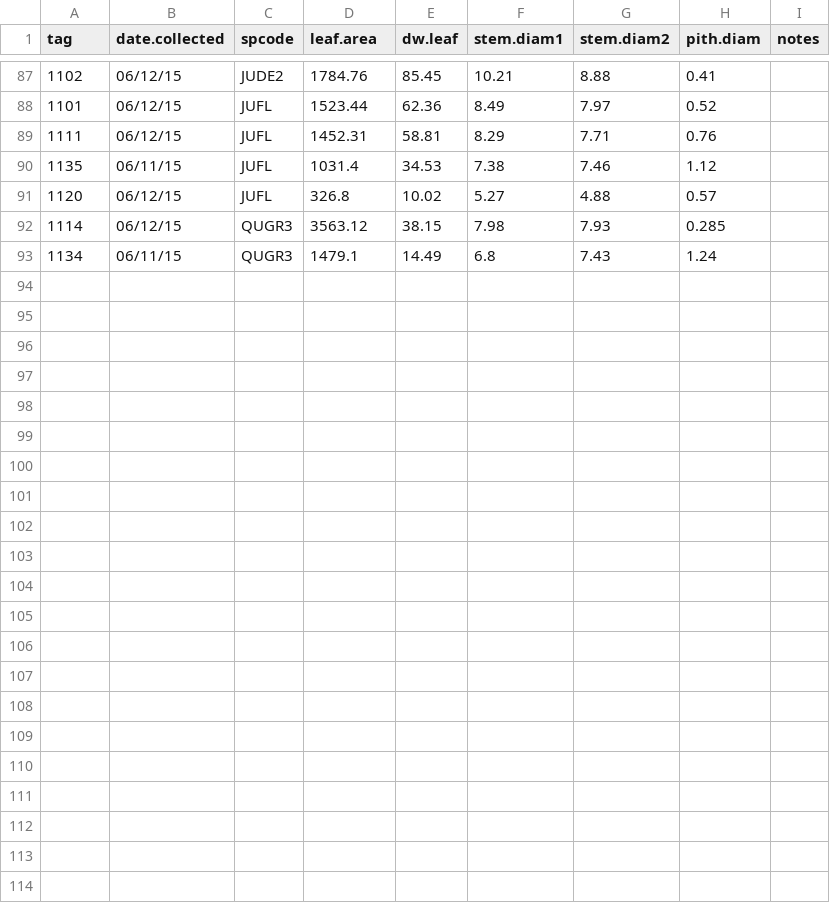
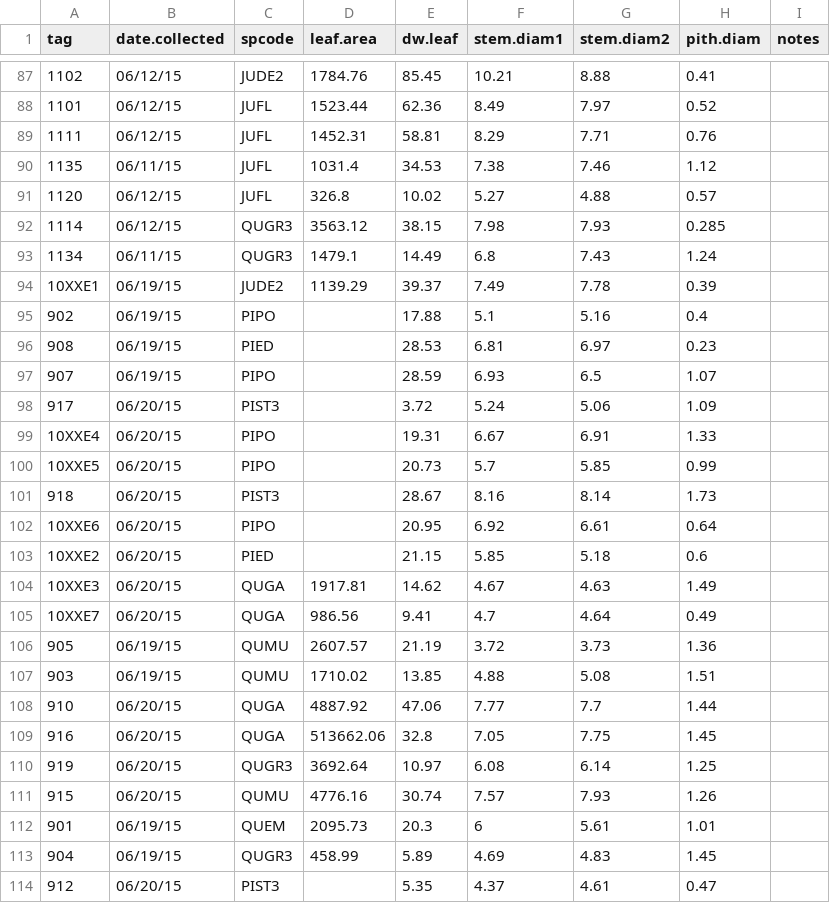
Before and after one commit to schwilklab/CSC-sky-island-forest, a CSV file: data/conductance/csc-trees-stems.csv, drawn as a sheet; only a part is shown, gaps mark what is left out; the diff names each change by its address in the sheet, - before the commit and + after, or states it on an @@ line.

Commit message:
add curve and stem data from CM

```diff
--- a/data/conductance/csc-trees-stems.csv
+++ b/data/conductance/csc-trees-stems.csv
+row 94: 10XXE1 | 06/19/15 | JUDE2 | 1139.29 | 39.37 | 7.49 | 7.78 | 0.39
+row 95: 902 | 06/19/15 | PIPO |  | 17.88 | 5.1 | 5.16 | 0.4
+row 96: 908 | 06/19/15 | PIED |  | 28.53 | 6.81 | 6.97 | 0.23
+row 97: 907 | 06/19/15 | PIPO |  | 28.59 | 6.93 | 6.5 | 1.07
+row 98: 917 | 06/20/15 | PIST3 |  | 3.72 | 5.24 | 5.06 | 1.09
+row 99: 10XXE4 | 06/20/15 | PIPO |  | 19.31 | 6.67 | 6.91 | 1.33
+row 100: 10XXE5 | 06/20/15 | PIPO |  | 20.73 | 5.7 | 5.85 | 0.99
+row 101: 918 | 06/20/15 | PIST3 |  | 28.67 | 8.16 | 8.14 | 1.73
+row 102: 10XXE6 | 06/20/15 | PIPO |  | 20.95 | 6.92 | 6.61 | 0.64
+row 103: 10XXE2 | 06/20/15 | PIED |  | 21.15 | 5.85 | 5.18 | 0.6
+row 104: 10XXE3 | 06/20/15 | QUGA | 1917.81 | 14.62 | 4.67 | 4.63 | 1.49
+row 105: 10XXE7 | 06/20/15 | QUGA | 986.56 | 9.41 | 4.7 | 4.64 | 0.49
+row 106: 905 | 06/19/15 | QUMU | 2607.57 | 21.19 | 3.72 | 3.73 | 1.36
+row 107: 903 | 06/19/15 | QUMU | 1710.02 | 13.85 | 4.88 | 5.08 | 1.51
+row 108: 910 | 06/20/15 | QUGA | 4887.92 | 47.06 | 7.77 | 7.7 | 1.44
+row 109: 916 | 06/20/15 | QUGA | 513662.06 | 32.8 | 7.05 | 7.75 | 1.45
+row 110: 919 | 06/20/15 | QUGR3 | 3692.64 | 10.97 | 6.08 | 6.14 | 1.25
+row 111: 915 | 06/20/15 | QUMU | 4776.16 | 30.74 | 7.57 | 7.93 | 1.26
+row 112: 901 | 06/19/15 | QUEM | 2095.73 | 20.3 | 6 | 5.61 | 1.01
+row 113: 904 | 06/19/15 | QUGR3 | 458.99 | 5.89 | 4.69 | 4.83 | 1.45
+row 114: 912 | 06/20/15 | PIST3 |  | 5.35 | 4.37 | 4.61 | 0.47
```
Also changed, not shown: 1 other file.
